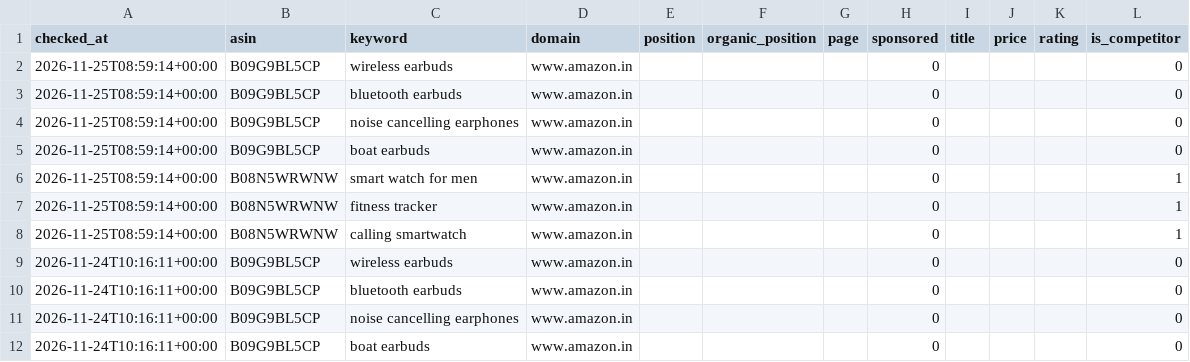
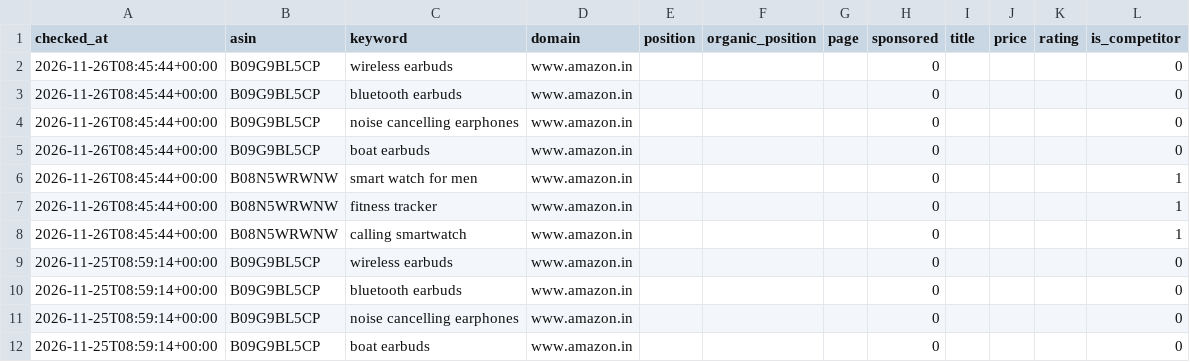
Before and after one commit to tarikk786786/amazon-intelligence-suite, a CSV file: data/ranks.csv, drawn as a sheet; only a part is shown; the shorter side is filled out with more unchanged rows; the diff names each change by its address in the sheet, - before the commit and + after, or states it on an @@ line.

```diff
--- a/data/ranks.csv
+++ b/data/ranks.csv
+row 2: 2026-11-26T08:45:44+00:00 | B09G9BL5CP | wireless earbuds | www.amazon.in |  |  |  | 0 |  |  |  | 0
+row 3: 2026-11-26T08:45:44+00:00 | B09G9BL5CP | bluetooth earbuds | www.amazon.in |  |  |  | 0 |  |  |  | 0
+row 4: 2026-11-26T08:45:44+00:00 | B09G9BL5CP | noise cancelling earphones | www.amazon.in |  |  |  | 0 |  |  |  | 0
+row 5: 2026-11-26T08:45:44+00:00 | B09G9BL5CP | boat earbuds | www.amazon.in |  |  |  | 0 |  |  |  | 0
+row 6: 2026-11-26T08:45:44+00:00 | B08N5WRWNW | smart watch for men | www.amazon.in |  |  |  | 0 |  |  |  | 1
+row 7: 2026-11-26T08:45:44+00:00 | B08N5WRWNW | fitness tracker | www.amazon.in |  |  |  | 0 |  |  |  | 1
+row 8: 2026-11-26T08:45:44+00:00 | B08N5WRWNW | calling smartwatch | www.amazon.in |  |  |  | 0 |  |  |  | 1
```
Also changed, not shown: 11 other files.
